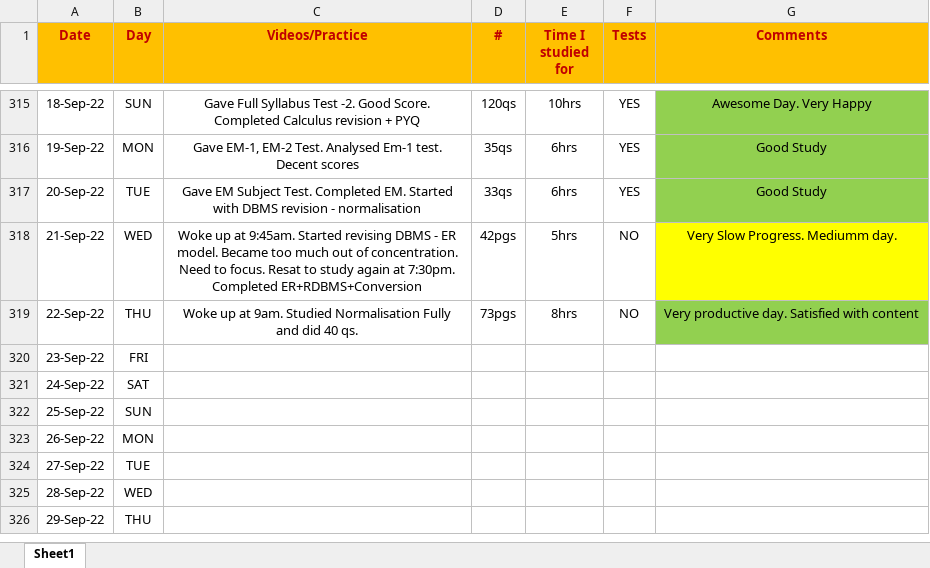
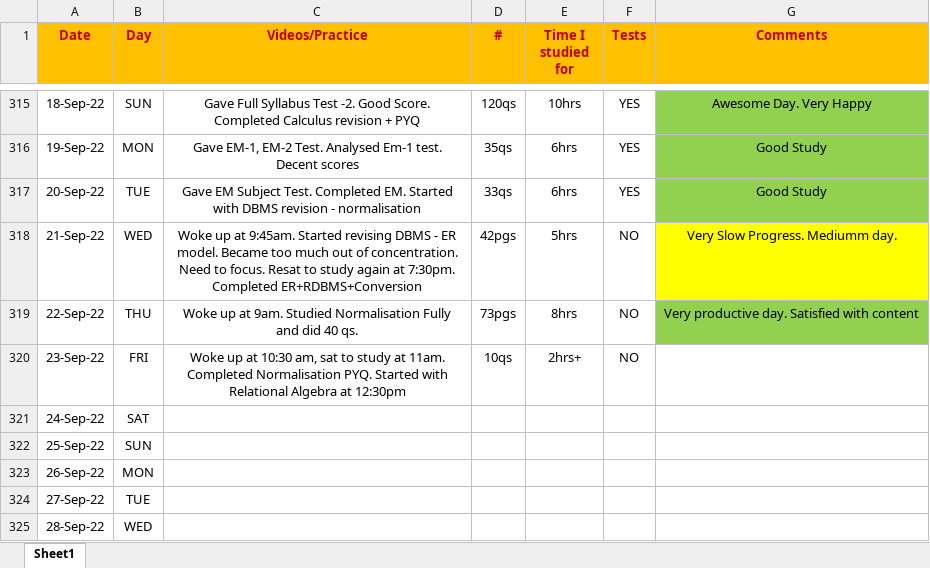
Before and after one commit to Abhrajyoti00/Abhrajyoti00-GATE_2022_2023, an Excel workbook: My Entire Preparation Routine.xlsx, sheet Sheet1, drawn as a sheet; only a part is shown, gaps mark what is left out; the shorter side is filled out with more unchanged rows; values as stored, in another font and other column widths than the file's, no borders; conditional formats not drawn; the diff names each change by its address in the sheet, - before the commit and + after, or states it on an @@ line.

Commit message:
Today's progress updated

```diff
--- a/My Entire Preparation Routine.xlsx (sheet Sheet1)
+++ b/My Entire Preparation Routine.xlsx (sheet Sheet1)
-C320 (Videos/Practice): (empty)
+C320 (Videos/Practice): Woke up at 10:30 am, sat to study at 11am. Completed Normalisation PYQ. Started with Relational Algebra at 12:30pm
-D320 (#): (empty)
+D320 (#): 10qs
-E320 (Time I studied for): (empty)
+E320 (Time I studied for): 2hrs+
-F320 (Tests): (empty)
+F320 (Tests): NO
```
